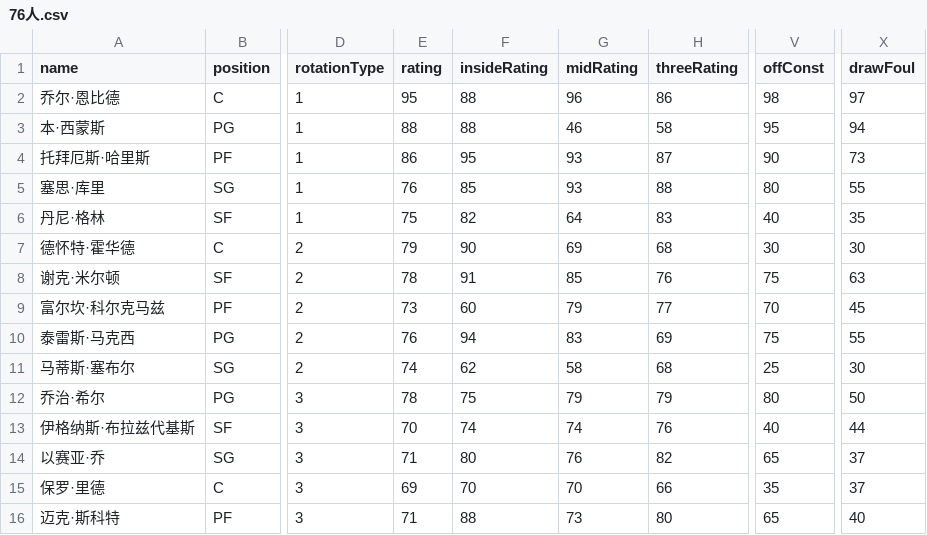
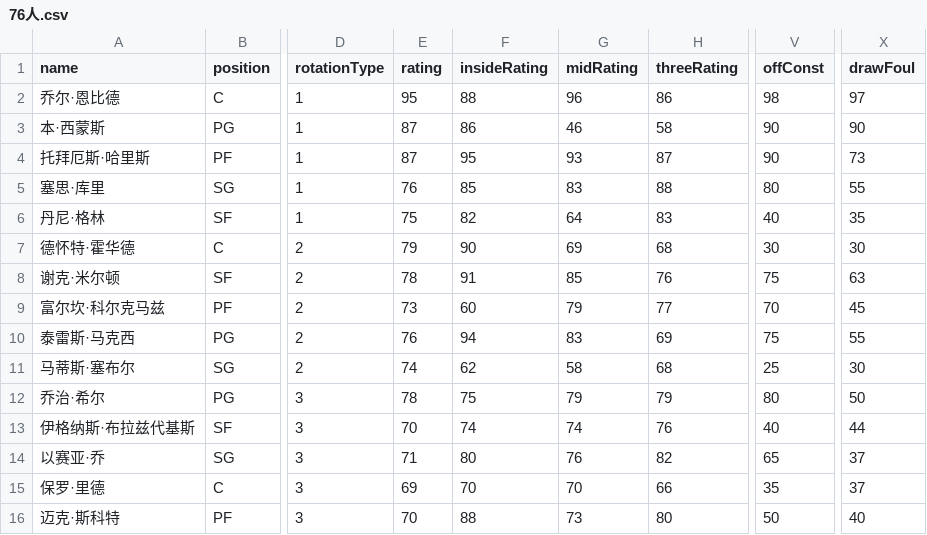
Before and after one commit to MikeYan01/NBA-sim, a CSV file: database/roster/76人.csv, drawn as a sheet; only a part is shown, gaps mark what is left out; the diff names each change by its address in the sheet, - before the commit and + after, or states it on an @@ line.

```diff
--- a/database/roster/76人.csv
+++ b/database/roster/76人.csv
-E3 (rating): 88
+E3 (rating): 87
-F3 (insideRating): 88
+F3 (insideRating): 86
-V3 (offConst): 95
+V3 (offConst): 90
-X3 (drawFoul): 94
+X3 (drawFoul): 90
-E4 (rating): 86
+E4 (rating): 87
-G5 (midRating): 93
+G5 (midRating): 83
-E16 (rating): 71
+E16 (rating): 70
-V16 (offConst): 65
+V16 (offConst): 50
```
Also changed, not shown: database/roster/公牛.csv, database/roster/凯尔特人.csv, 27 other files.
